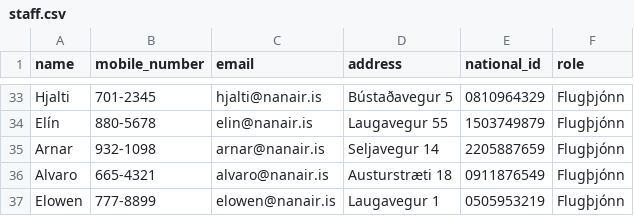
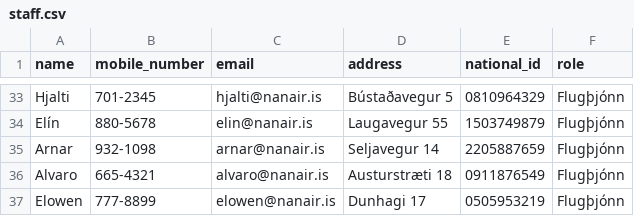
Before and after one commit to boggiben/NaN-Air, a CSV file: files/staff.csv, drawn as a sheet; only a part is shown, gaps mark what is left out.

Commit message:
Modify staff uppfaert, og sett i staff_logic eftir skammir fra TA

```diff
--- a/files/staff.csv
+++ b/files/staff.csv
@@ -36,2 +36,2 @@ Arnar,932-1098,arnar@nanair.is,Seljavegur 14,2205887659,Flugþjónn
 Alvaro,665-4321,alvaro@nanair.is,Austurstræti 18,0911876549,Flugþjónn
-Elowen,777-8899,elowen@nanair.is,Laugavegur 1,0505953219,Flugþjónn
+Elowen,777-8899,elowen@nanair.is,Dunhagi 17,0505953219,Flugþjónn
```
Also changed, not shown: 3 other files.
